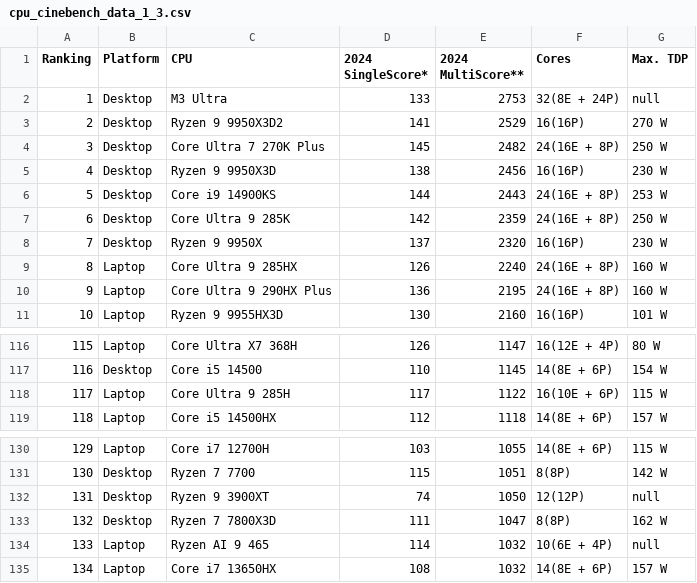
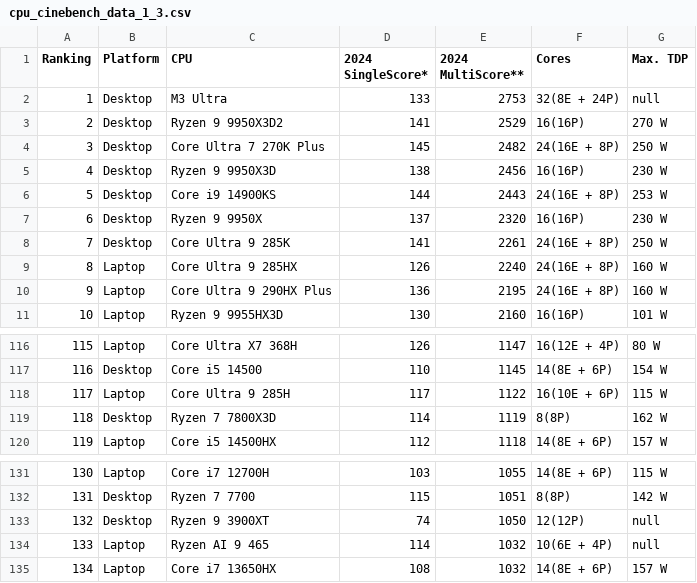
Before and after one commit to tackeyxy/cpu_benchmark_data, a CSV file: cpu_cinebench_data_1_3.csv, drawn as a sheet; only a part is shown, gaps mark what is left out; removed rows and columns are numbered as before the commit, all else as after; the diff names each change by its address in the sheet, - before the commit and + after, or states it on an @@ line.

```diff
--- a/cpu_cinebench_data_1_3.csv
+++ b/cpu_cinebench_data_1_3.csv
-row 7: 6 | Desktop | Core Ultra 9 285K | 142 | 2359 | 24(16E + 8P) | 250 W
@@ column A (Ranking) renumbered between rows 7 and 133 @@
+row 8: 7 | Desktop | Core Ultra 9 285K | 141 | 2261 | 24(16E + 8P) | 250 W
+row 119: 118 | Desktop | Ryzen 7 7800X3D | 114 | 1119 | 8(8P) | 162 W
-row 133: 132 | Desktop | Ryzen 7 7800X3D | 111 | 1047 | 8(8P) | 162 W
```
Also changed, not shown: 1 other file.
